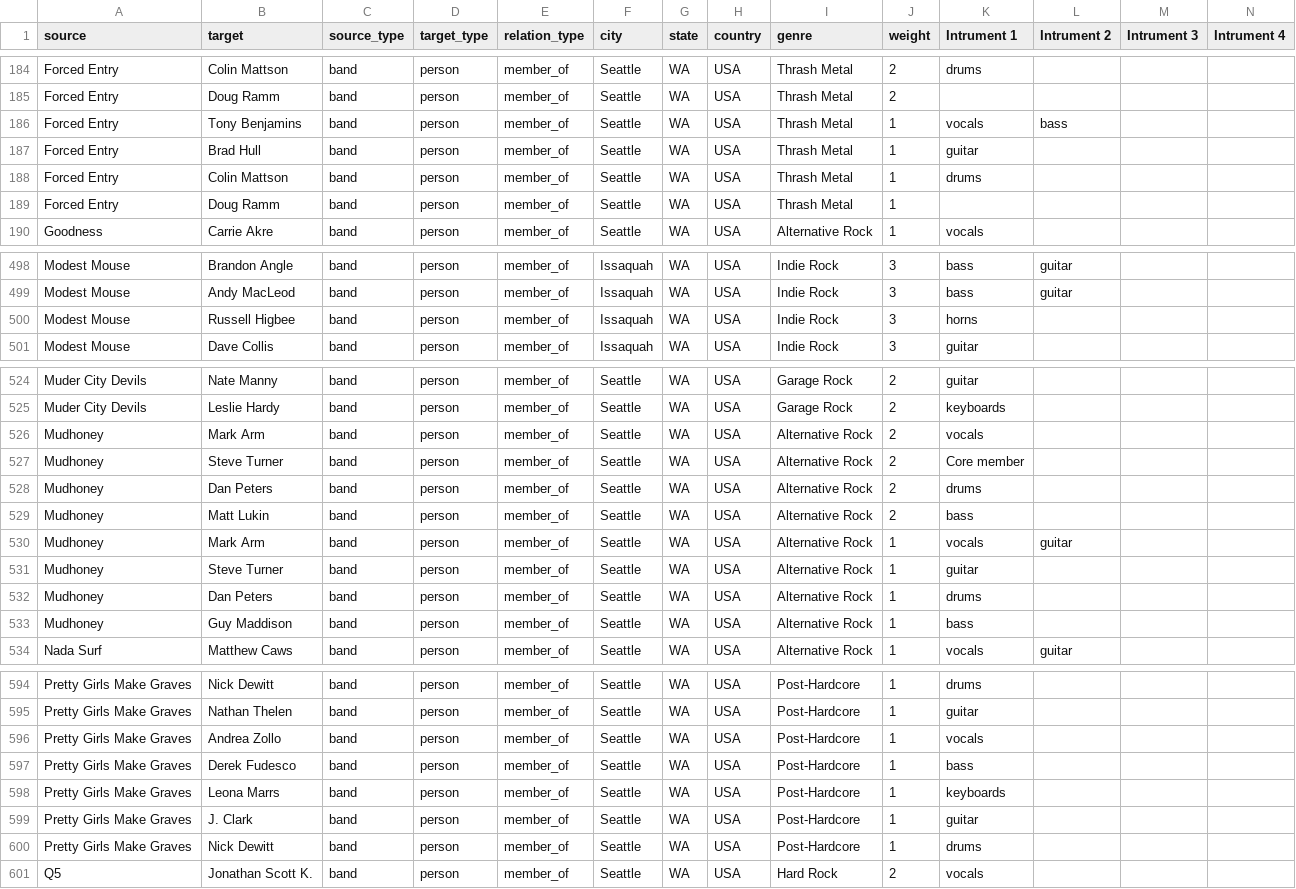
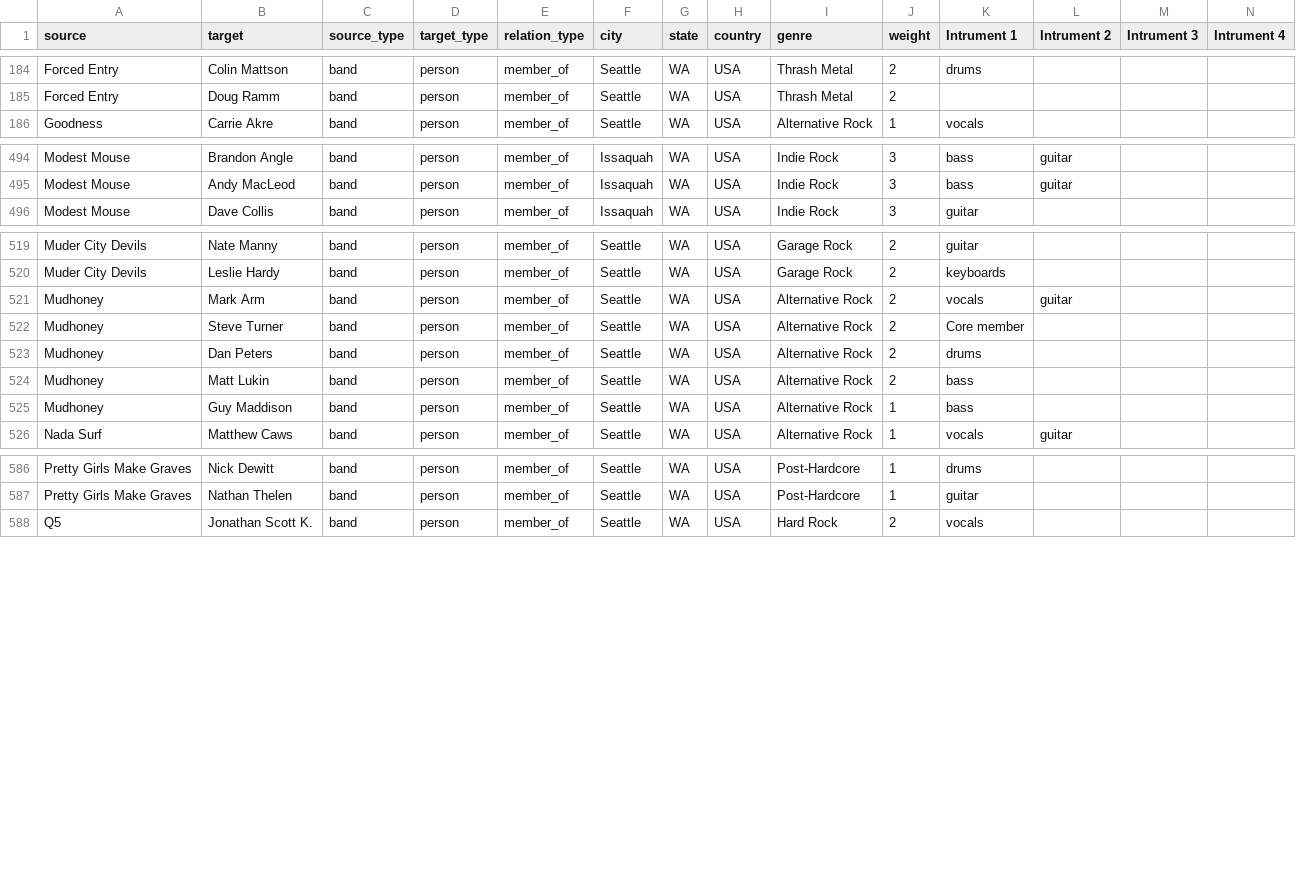
Before and after one commit to rcolepeterson/band_members, a CSV file: seattle_band_members-2-2.csv, drawn as a sheet; only a part is shown, gaps mark what is left out.

Commit message:
PR 3a: dedupe CSV rows and merge instruments across duplicate member entries
- Cleaned 13 duplicate (band, member) rows out of seattle_band_members-2-2.csv
  (3779 -> 3766 rows). Winners picked by higher weight + more populated
  instrument fields. One manual merge: Mudhoney/Mark Arm keeps vocals+guitar.
- seed_bands.mjs: when the same band or member is referenced by multiple CSV
  rows (Mark Arm plays in ~7 bands), merge fill-missing across all rows
  before the upsert instead of only keeping the first-seen row. This picks up
  the guitar on Mudhoney's row for Mark Arm even though Green River's earlier
  row had no instrument2.

Known remaining data-quality issue (out of scope for PR 3a): 9 CSV rows use
'Core member' as an instrument1 (Steve Turner, Bruce Fairweather, etc.).
Same problem existed pre-migration and renders unchanged.

```diff
--- a/seattle_band_members-2-2.csv
+++ b/seattle_band_members-2-2.csv
@@ -185,6 +185,2 @@ Forced Entry,Colin Mattson,band,person,member_of,Seattle,WA,USA,Thrash Metal,2,d
 Forced Entry,Doug Ramm,band,person,member_of,Seattle,WA,USA,Thrash Metal,2,,,,
-Forced Entry,Tony Benjamins,band,person,member_of,Seattle,WA,USA,Thrash Metal,1,vocals,bass,,
-Forced Entry,Brad Hull,band,person,member_of,Seattle,WA,USA,Thrash Metal,1,guitar,,,
-Forced Entry,Colin Mattson,band,person,member_of,Seattle,WA,USA,Thrash Metal,1,drums,,,
-Forced Entry,Doug Ramm,band,person,member_of,Seattle,WA,USA,Thrash Metal,1,,,,
 Goodness,Carrie Akre,band,person,member_of,Seattle,WA,USA,Alternative Rock,1,vocals,,,
@@ -499,3 +495,2 @@ Modest Mouse,Brandon Angle,band,person,member_of,Issaquah,WA,USA,Indie Rock,3,ba
 Modest Mouse,Andy MacLeod,band,person,member_of,Issaquah,WA,USA,Indie Rock,3,bass,guitar,,
-Modest Mouse,Russell Higbee,band,person,member_of,Issaquah,WA,USA,Indie Rock,3,horns,,,
 Modest Mouse,Dave Collis,band,person,member_of,Issaquah,WA,USA,Indie Rock,3,guitar,,,
@@ -525,3 +520,3 @@ Muder City Devils,Nate Manny,band,person,member_of,Seattle,WA,USA,Garage Rock,2,
 Muder City Devils,Leslie Hardy,band,person,member_of,Seattle,WA,USA,Garage Rock,2,keyboards,,,
-Mudhoney,Mark Arm,band,person,member_of,Seattle,WA,USA,Alternative Rock,2,vocals,,,
+Mudhoney,Mark Arm,band,person,member_of,Seattle,WA,USA,Alternative Rock,2,vocals,guitar,,
 Mudhoney,Steve Turner,band,person,member_of,Seattle,WA,USA,Alternative Rock,2,Core member,,,
@@ -529,5 +524,2 @@ Mudhoney,Dan Peters,band,person,member_of,Seattle,WA,USA,Alternative Rock,2,drum
 Mudhoney,Matt Lukin,band,person,member_of,Seattle,WA,USA,Alternative Rock,2,bass,,,
-Mudhoney,Mark Arm,band,person,member_of,Seattle,WA,USA,Alternative Rock,1,vocals,guitar,,
-Mudhoney,Steve Turner,band,person,member_of,Seattle,WA,USA,Alternative Rock,1,guitar,,,
-Mudhoney,Dan Peters,band,person,member_of,Seattle,WA,USA,Alternative Rock,1,drums,,,
 Mudhoney,Guy Maddison,band,person,member_of,Seattle,WA,USA,Alternative Rock,1,bass,,,
@@ -595,7 +587,2 @@ Pretty Girls Make Graves,Nick Dewitt,band,person,member_of,Seattle,WA,USA,Post-H
 Pretty Girls Make Graves,Nathan Thelen,band,person,member_of,Seattle,WA,USA,Post-Hardcore,1,guitar,,,
-Pretty Girls Make Graves,Andrea Zollo,band,person,member_of,Seattle,WA,USA,Post-Hardcore,1,vocals,,,
-Pretty Girls Make Graves,Derek Fudesco,band,person,member_of,Seattle,WA,USA,Post-Hardcore,1,bass,,,
-Pretty Girls Make Graves,Leona Marrs,band,person,member_of,Seattle,WA,USA,Post-Hardcore,1,keyboards,,,
-Pretty Girls Make Graves,J. Clark,band,person,member_of,Seattle,WA,USA,Post-Hardcore,1,guitar,,,
-Pretty Girls Make Graves,Nick Dewitt,band,person,member_of,Seattle,WA,USA,Post-Hardcore,1,drums,,,
 Q5,Jonathan Scott K.,band,person,member_of,Seattle,WA,USA,Hard Rock,2,vocals,,,
```
Also changed, not shown: 1 other file.
